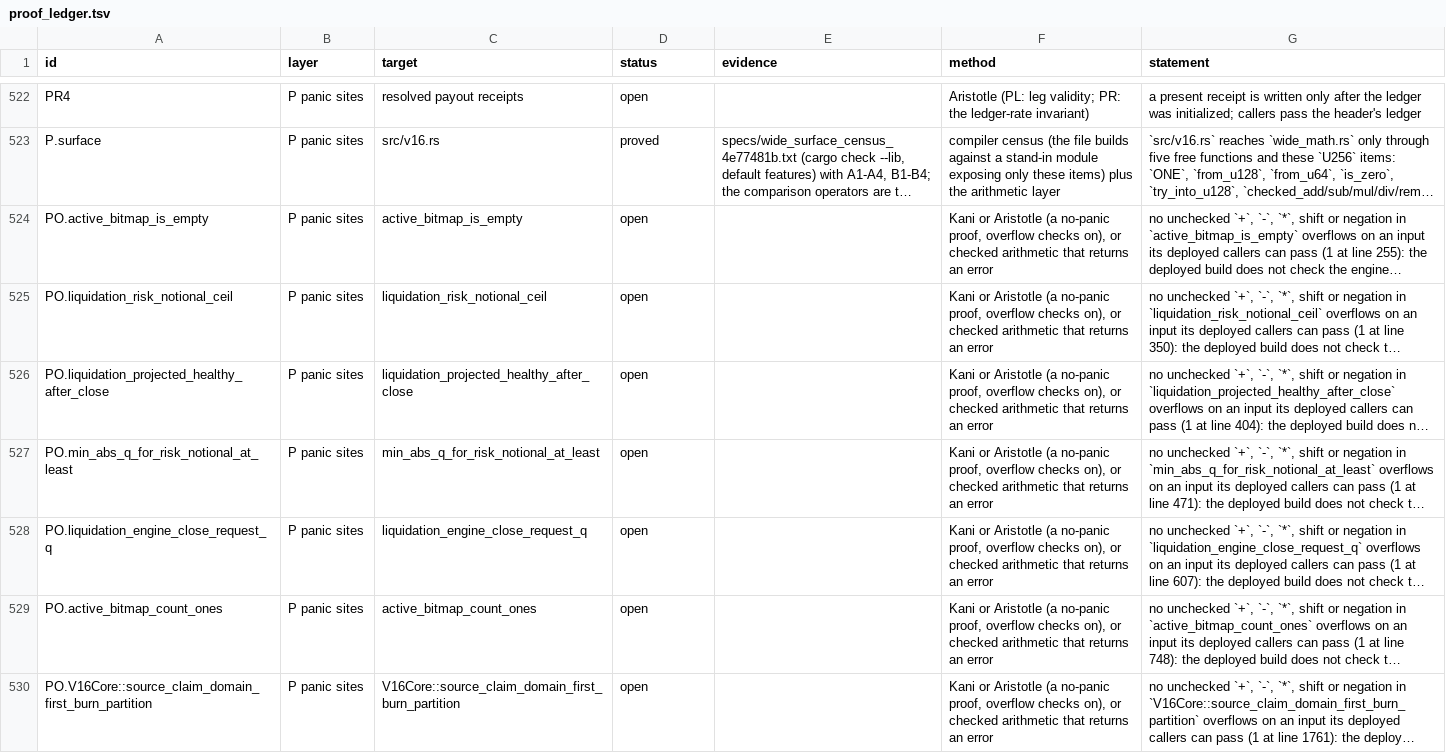
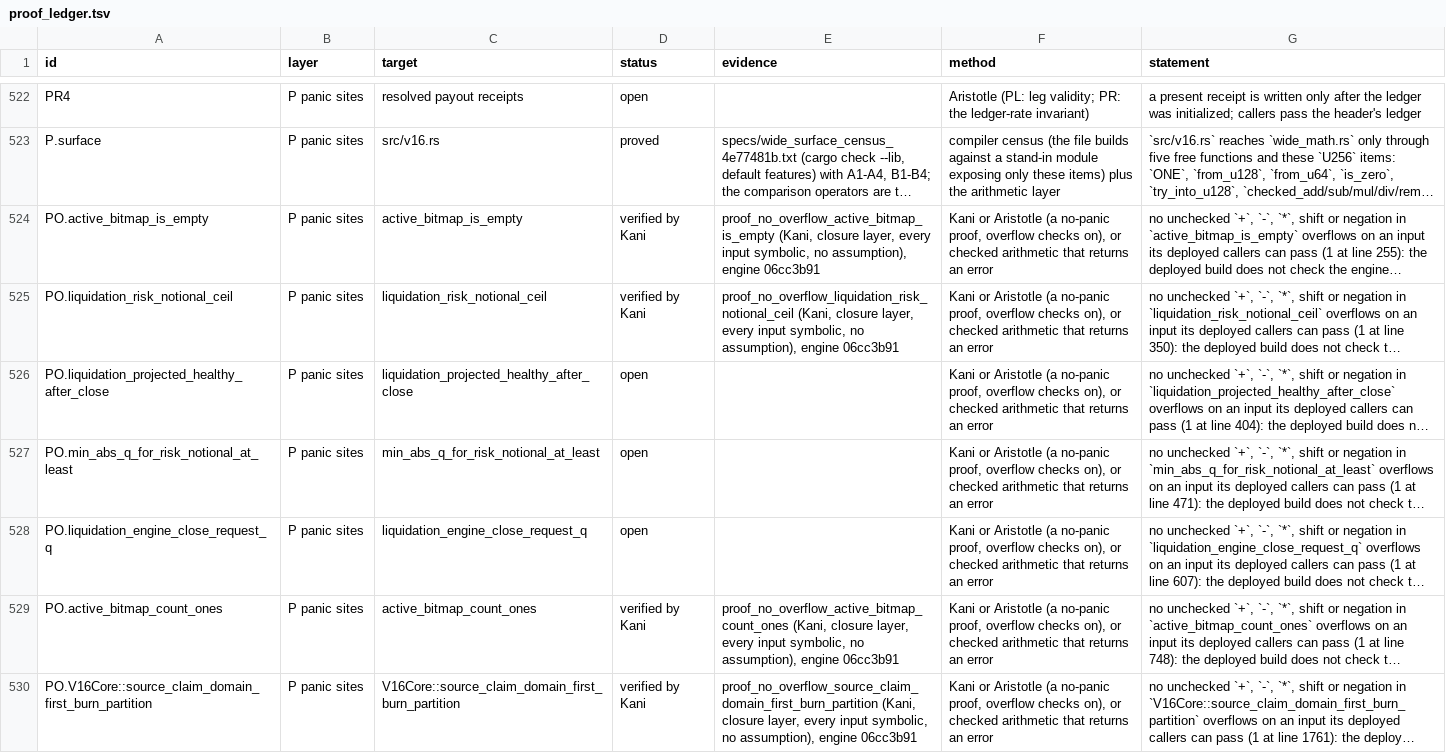
Before and after one commit to aeyakovenko/percolator, a TSV file: proofs/proof_ledger.tsv, drawn as a sheet; only a part is shown, gaps mark what is left out; long unchanged cells end in …; the diff covers the shown part only; the diff names each change by its address in the sheet, - before the commit and + after, or states it on an @@ line.

```diff
--- a/proofs/proof_ledger.tsv
+++ b/proofs/proof_ledger.tsv
-D524:D525 (status): open
+D524:D525 (status): verified by Kani
-E524 (evidence): (empty)
+E524 (evidence): proof_no_overflow_active_bitmap_is_empty (Kani, closure layer, every input symbolic, no assumption), engine 06cc3b91
-E525 (evidence): (empty)
+E525 (evidence): proof_no_overflow_liquidation_risk_notional_ceil (Kani, closure layer, every input symbolic, no assumption), engine 06cc3b91
-D529:D530 (status): open
+D529:D530 (status): verified by Kani
-E529 (evidence): (empty)
+E529 (evidence): proof_no_overflow_active_bitmap_count_ones (Kani, closure layer, every input symbolic, no assumption), engine 06cc3b91
-E530 (evidence): (empty)
+E530 (evidence): proof_no_overflow_source_claim_domain_first_burn_partition (Kani, closure layer, every input symbolic, no assumption), engine 06cc3b91
```
Also changed, not shown: 22 edited cells elsewhere in this file, 6 other files.
